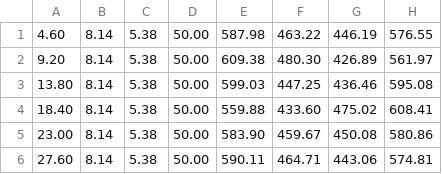
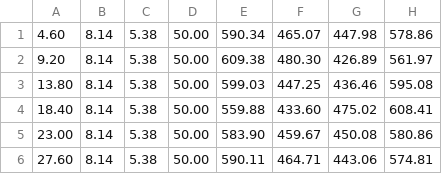
Before and after one commit to hasshido/AquaRide, a CSV file: Data/csv_filtered/Sweep_6steps-2016-06-01 17:39:45_filt.csv, drawn as a sheet.

```diff
--- a/Data/csv_filtered/Sweep_6steps-2016-06-01 17:39:45_filt.csv
+++ b/Data/csv_filtered/Sweep_6steps-2016-06-01 17:39:45_filt.csv
@@ -1,2 +1,2 @@
-4.60;8.14;5.38;50.00;587.98;463.22;446.19;576.55
+4.60;8.14;5.38;50.00;590.34;465.07;447.98;578.86
 9.20;8.14;5.38;50.00;609.38;480.30;426.89;561.97
```
Also changed, not shown: 26 other files.
